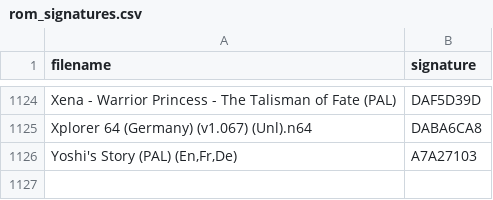
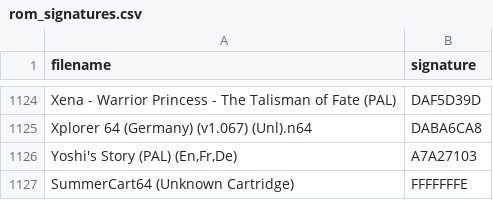
Before and after one commit to Chrisser73/analogue-3d-labels-db-editor, a CSV file: src/data/rom_signatures.csv, drawn as a sheet; only a part is shown, gaps mark what is left out; the diff names each change by its address in the sheet, - before the commit and + after, or states it on an @@ line.

Commit message:
db update

```diff
--- a/src/data/rom_signatures.csv
+++ b/src/data/rom_signatures.csv
+row 1127: SummerCart64 (Unknown Cartridge) | FFFFFFFE
```
